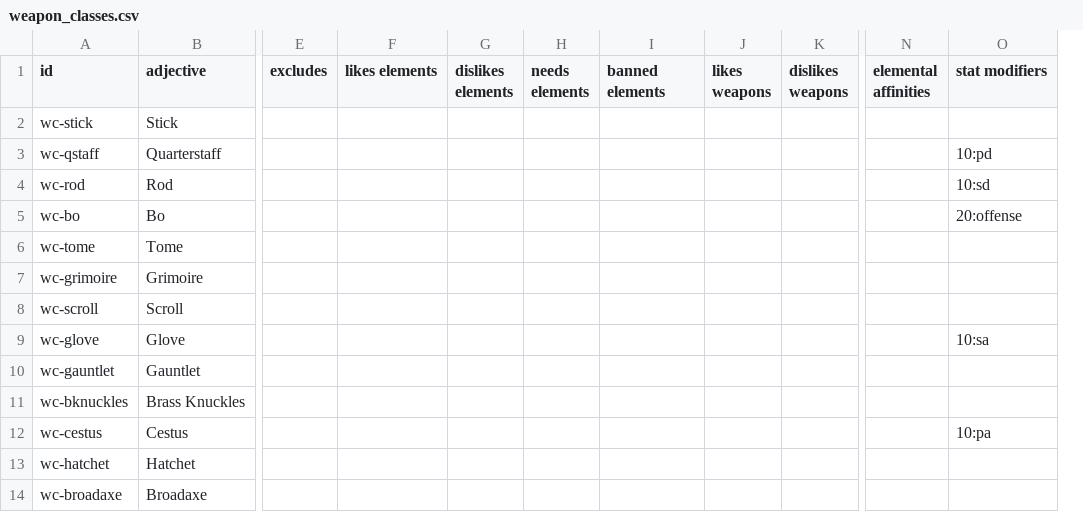
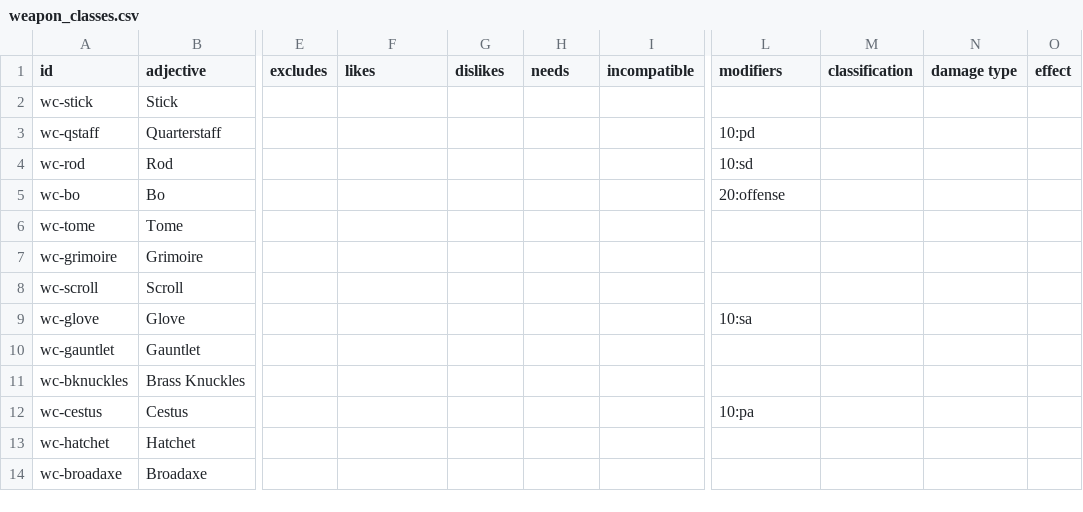
Before and after one commit to MichaelRalston/pgmud, a CSV file: weapon_classes.csv, drawn as a sheet; only a part is shown, gaps mark what is left out; removed rows and columns are numbered as before the commit, all else as after; the diff names each change by its address in the sheet, - before the commit and + after, or states it on an @@ line.

Commit message:
Expand the skill generator a bit further, update the adjective parser, and add newly-formatted adjective lists.

```diff
--- a/weapon_classes.csv
+++ b/weapon_classes.csv
-column J (likes weapons), empty
-column K (dislikes weapons), empty
-column N (elemental affinities), empty
+column M (classification), empty
+column N (damage type), empty
+column O (effect), empty
-F1: likes elements
+F1: likes
-G1: dislikes elements
+G1: dislikes
-H1: needs elements
+H1: needs
-I1: banned elements
+I1: incompatible
-L1: stat modifiers
+L1: modifiers
```
Also changed, not shown: weapon_elements.csv, 6 other files.
